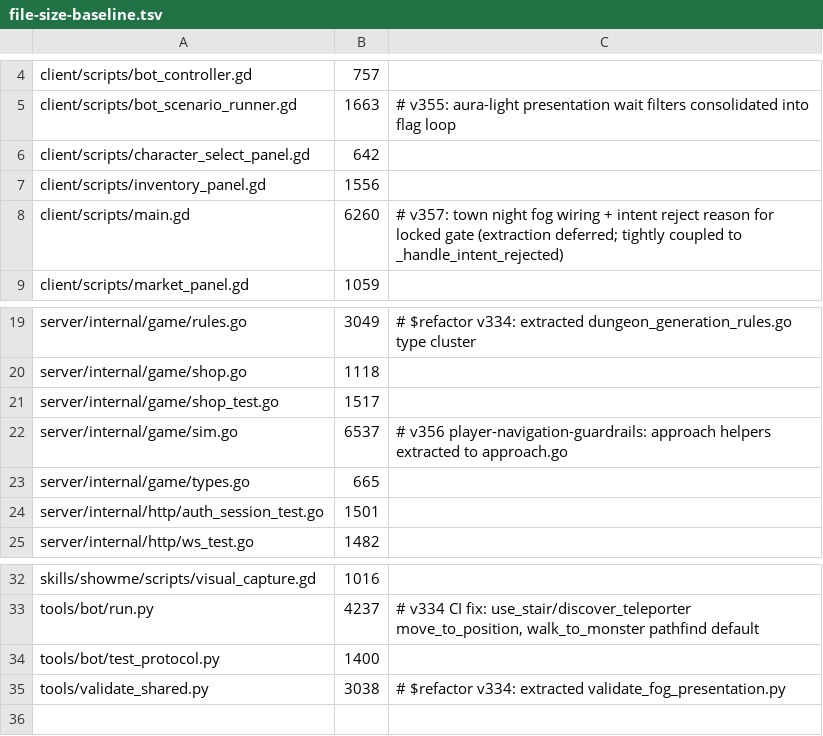
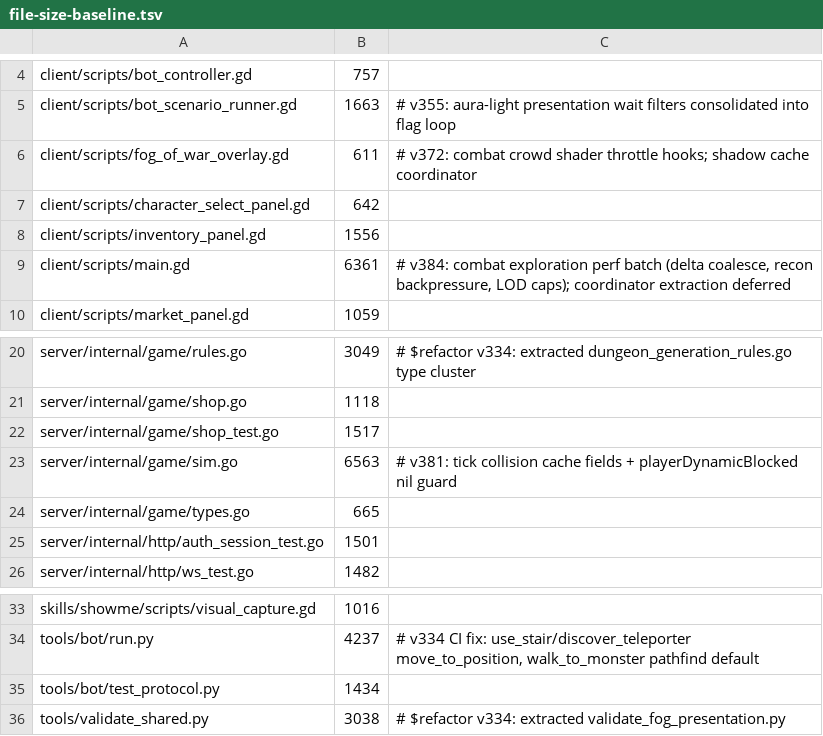
Before and after one commit to mmandrille/arpg-dev, a TSV file: .maintainability/file-size-baseline.tsv, drawn as a sheet; only a part is shown, gaps mark what is left out.

```diff
--- a/.maintainability/file-size-baseline.tsv
+++ b/.maintainability/file-size-baseline.tsv
@@ -5,5 +5,6 @@ client/scripts/bot_controller.gd	757
 client/scripts/bot_scenario_runner.gd	1663	# v355: aura-light presentation wait filters consolidated into flag loop
+client/scripts/fog_of_war_overlay.gd	611	# v372: combat crowd shader throttle hooks; shadow cache coordinator
 client/scripts/character_select_panel.gd	642
 client/scripts/inventory_panel.gd	1556
-client/scripts/main.gd	6260	# v357: town night fog wiring + intent reject reason for locked gate (extraction deferred; tightly coupled to _handle_intent_rejected)
+client/scripts/main.gd	6361	# v384: combat exploration perf batch (delta coalesce, recon backpressure, LOD caps); coordinator extraction deferred
 client/scripts/market_panel.gd	1059
@@ -21,3 +22,3 @@ server/internal/game/shop.go	1118
 server/internal/game/shop_test.go	1517
-server/internal/game/sim.go	6537	# v356 player-navigation-guardrails: approach helpers extracted to approach.go
+server/internal/game/sim.go	6563	# v381: tick collision cache fields + playerDynamicBlocked nil guard
 server/internal/game/types.go	665
@@ -33,3 +34,3 @@ skills/showme/scripts/visual_capture.gd	1016
 tools/bot/run.py	4237	# v334 CI fix: use_stair/discover_teleporter move_to_position, walk_to_monster pathfind default
-tools/bot/test_protocol.py	1400
+tools/bot/test_protocol.py	1434
 tools/validate_shared.py	3038	# $refactor v334: extracted validate_fog_presentation.py
```
Also changed, not shown: docs/progress/scenario-movement-audit.tsv, 5 other files.
